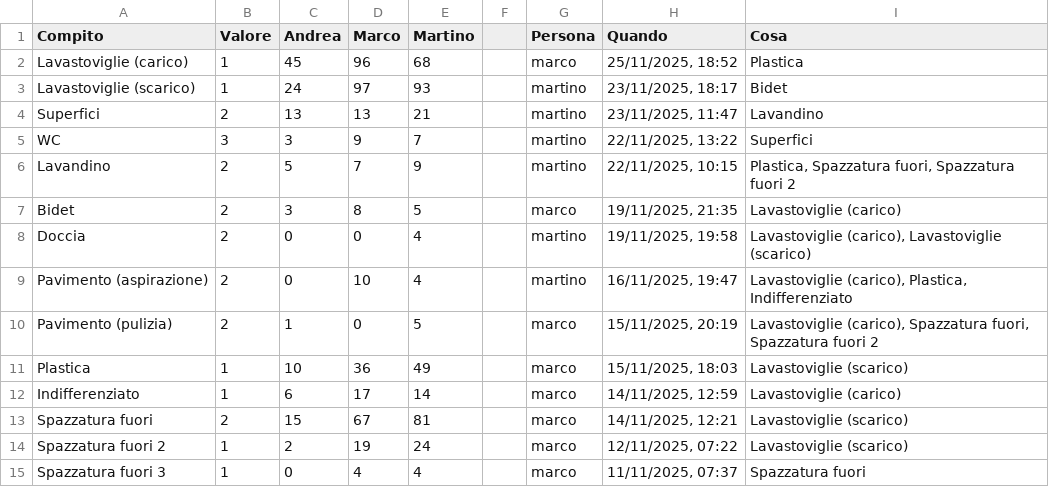
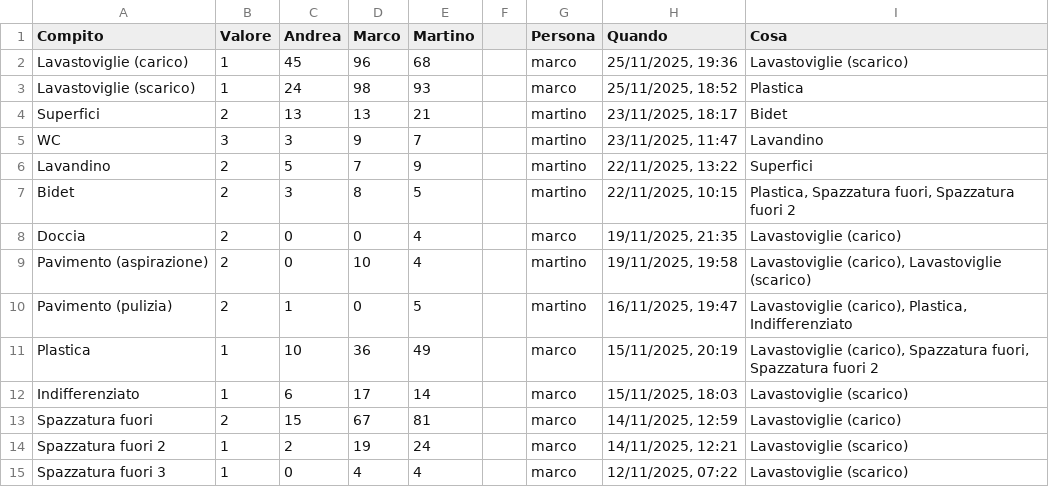
Before and after one commit to BertrandPouget/v0-litpi, a CSV file: data/chores.csv, drawn as a sheet; only a part is shown; the diff covers the shown part only.

Commit message:
Update chores for marco

```diff
--- a/data/chores.csv
+++ b/data/chores.csv
@@ -1,15 +1,15 @@
 Compito,Valore,Andrea,Marco,Martino,,Persona,Quando,Cosa
-Lavastoviglie (carico),1,45,96,68,,marco,"25/11/2025, 18:52",Plastica
-Lavastoviglie (scarico),1,24,97,93,,martino,"23/11/2025, 18:17",Bidet
-Superfici,2,13,13,21,,martino,"23/11/2025, 11:47",Lavandino
-WC,3,3,9,7,,martino,"22/11/2025, 13:22",Superfici
-Lavandino,2,5,7,9,,martino,"22/11/2025, 10:15","Plastica, Spazzatura fuori, Spazzatura fuori 2"
-Bidet,2,3,8,5,,marco,"19/11/2025, 21:35",Lavastoviglie (carico)
-Doccia,2,0,0,4,,martino,"19/11/2025, 19:58","Lavastoviglie (carico), Lavastoviglie (scarico)"
-Pavimento (aspirazione),2,0,10,4,,martino,"16/11/2025, 19:47","Lavastoviglie (carico), Plastica, Indifferenziato"
-Pavimento (pulizia),2,1,0,5,,marco,"15/11/2025, 20:19","Lavastoviglie (carico), Spazzatura fuori, Spazzatura fuori 2"
-Plastica,1,10,36,49,,marco,"15/11/2025, 18:03",Lavastoviglie (scarico)
-Indifferenziato,1,6,17,14,,marco,"14/11/2025, 12:59",Lavastoviglie (carico)
-Spazzatura fuori,2,15,67,81,,marco,"14/11/2025, 12:21",Lavastoviglie (scarico)
-Spazzatura fuori 2,1,2,19,24,,marco,"12/11/2025, 07:22",Lavastoviglie (scarico)
-Spazzatura fuori 3,1,0,4,4,,marco,"11/11/2025, 07:37",Spazzatura fuori
+Lavastoviglie (carico),1,45,96,68,,marco,"25/11/2025, 19:36",Lavastoviglie (scarico)
+Lavastoviglie (scarico),1,24,98,93,,marco,"25/11/2025, 18:52",Plastica
+Superfici,2,13,13,21,,martino,"23/11/2025, 18:17",Bidet
+WC,3,3,9,7,,martino,"23/11/2025, 11:47",Lavandino
+Lavandino,2,5,7,9,,martino,"22/11/2025, 13:22",Superfici
+Bidet,2,3,8,5,,martino,"22/11/2025, 10:15","Plastica, Spazzatura fuori, Spazzatura fuori 2"
+Doccia,2,0,0,4,,marco,"19/11/2025, 21:35",Lavastoviglie (carico)
+Pavimento (aspirazione),2,0,10,4,,martino,"19/11/2025, 19:58","Lavastoviglie (carico), Lavastoviglie (scarico)"
+Pavimento (pulizia),2,1,0,5,,martino,"16/11/2025, 19:47","Lavastoviglie (carico), Plastica, Indifferenziato"
+Plastica,1,10,36,49,,marco,"15/11/2025, 20:19","Lavastoviglie (carico), Spazzatura fuori, Spazzatura fuori 2"
+Indifferenziato,1,6,17,14,,marco,"15/11/2025, 18:03",Lavastoviglie (scarico)
+Spazzatura fuori,2,15,67,81,,marco,"14/11/2025, 12:59",Lavastoviglie (carico)
+Spazzatura fuori 2,1,2,19,24,,marco,"14/11/2025, 12:21",Lavastoviglie (scarico)
+Spazzatura fuori 3,1,0,4,4,,marco,"12/11/2025, 07:22",Lavastoviglie (scarico)
```
Also changed, not shown: 1 added row and 2 edited cells elsewhere in this file.
